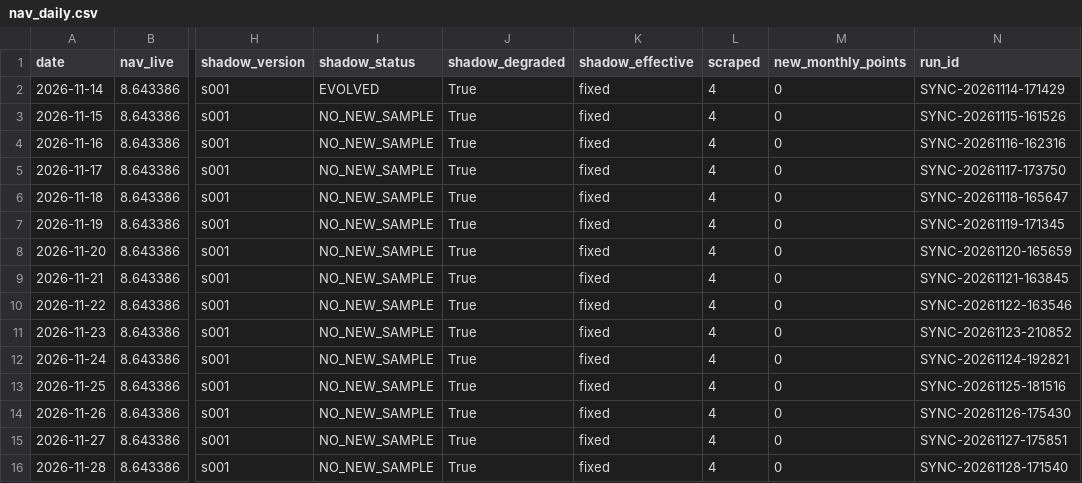
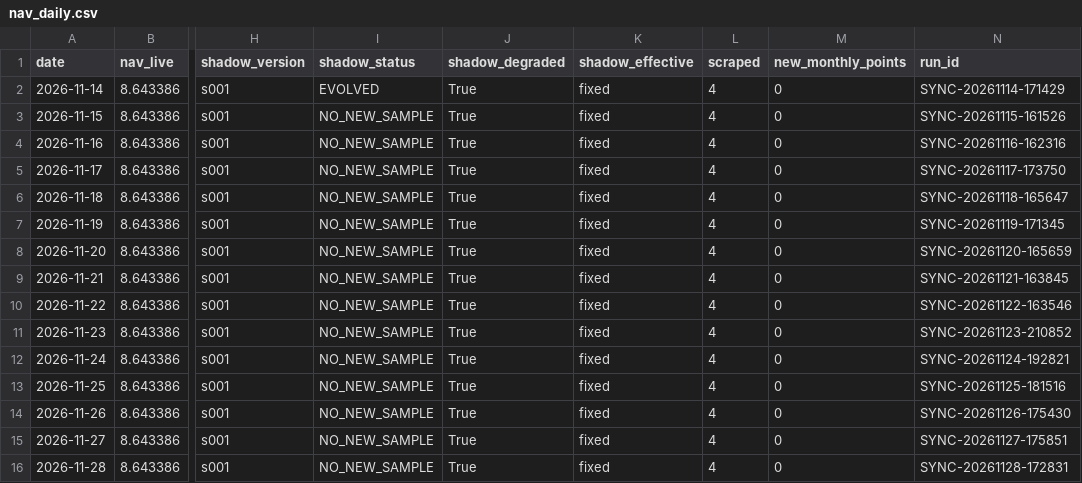
Before and after one commit to ebabao/mafc-nav, a CSV file: data/nav_daily.csv, drawn as a sheet; only a part is shown, gaps mark what is left out; the diff names each change by its address in the sheet, - before the commit and + after, or states it on an @@ line.

```diff
--- a/data/nav_daily.csv
+++ b/data/nav_daily.csv
-N16 (run_id): SYNC-20261128-171540
+N16 (run_id): SYNC-20261128-172831
```
Also changed, not shown: 4 other files.
